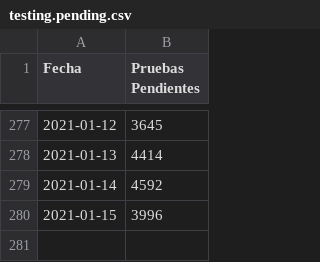
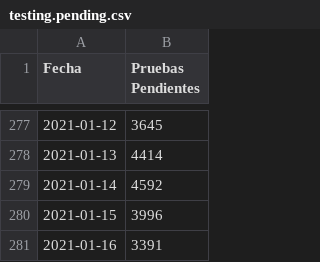
Before and after one commit to pr0nstar/covid19-pruebas, a CSV file: data/testing.pending.csv, drawn as a sheet; only a part is shown, gaps mark what is left out.

```diff
--- a/data/testing.pending.csv
+++ b/data/testing.pending.csv
@@ -280 +280,2 @@ Fecha,Pruebas Pendientes
 2021-01-15,3996
+2021-01-16,3391
```
Also changed, not shown: data/testing.csv, 4 other files.
